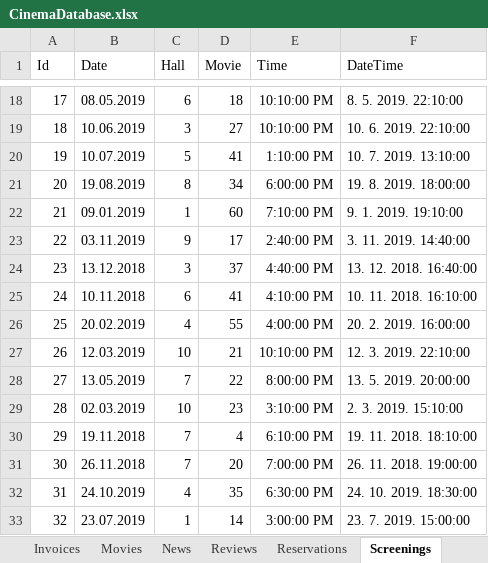
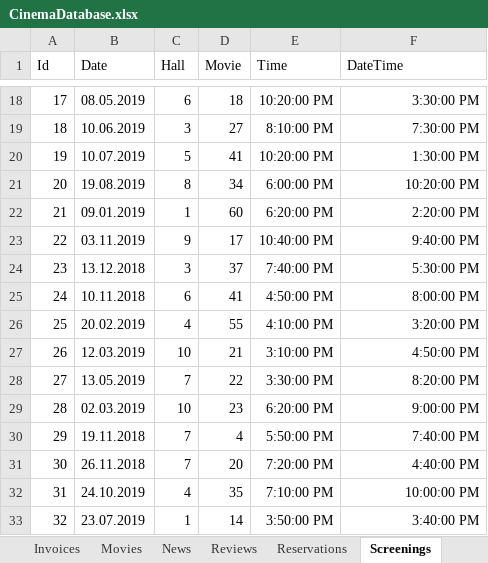
Before and after one commit to FITCommunityArchive/RS2-Seminarski-cinema, an Excel workbook: Cinema.Seed/LegacyDatabase/CinemaDatabase.xlsx, sheet Screenings, drawn as a sheet; only a part is shown, gaps mark what is left out; values as stored, in another font and other column widths than the file's, no borders; table styles not drawn; the diff covers the shown part only; the diff names each change by its address in the sheet, - before the commit and + after, or states it on an @@ line.

```diff
--- a/Cinema.Seed/LegacyDatabase/CinemaDatabase.xlsx (sheet Screenings)
+++ b/Cinema.Seed/LegacyDatabase/CinemaDatabase.xlsx (sheet Screenings)
-E18 (Time): 10:10:00 PM
+E18 (Time): 10:20:00 PM
-F18 (DateTime): 8. 5. 2019. 22:10:00
+F18 (DateTime): 3:30:00 PM
-E19 (Time): 10:10:00 PM
+E19 (Time): 8:10:00 PM
-F19 (DateTime): 10. 6. 2019. 22:10:00
+F19 (DateTime): 7:30:00 PM
-E20 (Time): 1:10:00 PM
+E20 (Time): 10:20:00 PM
-F20 (DateTime): 10. 7. 2019. 13:10:00
+F20 (DateTime): 1:30:00 PM
-F21 (DateTime): 19. 8. 2019. 18:00:00
+F21 (DateTime): 10:20:00 PM
-E22 (Time): 7:10:00 PM
+E22 (Time): 6:20:00 PM
-F22 (DateTime): 9. 1. 2019. 19:10:00
+F22 (DateTime): 2:20:00 PM
-E23 (Time): 2:40:00 PM
+E23 (Time): 10:40:00 PM
-F23 (DateTime): 3. 11. 2019. 14:40:00
+F23 (DateTime): 9:40:00 PM
-E24 (Time): 4:40:00 PM
+E24 (Time): 7:40:00 PM
-F24 (DateTime): 13. 12. 2018. 16:40:00
+F24 (DateTime): 5:30:00 PM
-E25 (Time): 4:10:00 PM
+E25 (Time): 4:50:00 PM
-F25 (DateTime): 10. 11. 2018. 16:10:00
+F25 (DateTime): 8:00:00 PM
-E26 (Time): 4:00:00 PM
+E26 (Time): 4:10:00 PM
-F26 (DateTime): 20. 2. 2019. 16:00:00
+F26 (DateTime): 3:20:00 PM
-E27 (Time): 10:10:00 PM
+E27 (Time): 3:10:00 PM
-F27 (DateTime): 12. 3. 2019. 22:10:00
+F27 (DateTime): 4:50:00 PM
-E28 (Time): 8:00:00 PM
+E28 (Time): 3:30:00 PM
-F28 (DateTime): 13. 5. 2019. 20:00:00
+F28 (DateTime): 8:20:00 PM
-E29 (Time): 3:10:00 PM
+E29 (Time): 6:20:00 PM
-F29 (DateTime): 2. 3. 2019. 15:10:00
+F29 (DateTime): 9:00:00 PM
-E30 (Time): 6:10:00 PM
+E30 (Time): 5:50:00 PM
-F30 (DateTime): 19. 11. 2018. 18:10:00
+F30 (DateTime): 7:40:00 PM
-E31 (Time): 7:00:00 PM
+E31 (Time): 7:20:00 PM
-F31 (DateTime): 26. 11. 2018. 19:00:00
+F31 (DateTime): 4:40:00 PM
-E32 (Time): 6:30:00 PM
+E32 (Time): 7:10:00 PM
-F32 (DateTime): 24. 10. 2019. 18:30:00
+F32 (DateTime): 10:00:00 PM
-E33 (Time): 3:00:00 PM
+E33 (Time): 3:50:00 PM
-F33 (DateTime): 23. 7. 2019. 15:00:00
+F33 (DateTime): 3:40:00 PM
```
Also changed, not shown: 1639 edited cells elsewhere in this sheet, sheet Events, sheet TimeFormula.
